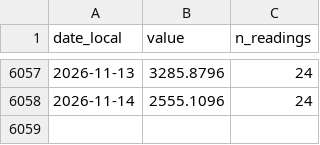
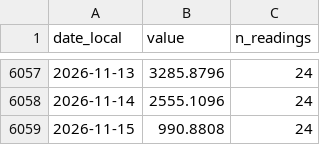
Before and after one commit to sebastian-reolon/clima-uy, a CSV file: data/rio/daily/ana_72700000_discharge.csv, drawn as a sheet; only a part is shown, gaps mark what is left out; the diff names each change by its address in the sheet, - before the commit and + after, or states it on an @@ line.

```diff
--- a/data/rio/daily/ana_72700000_discharge.csv
+++ b/data/rio/daily/ana_72700000_discharge.csv
+row 6059: 2026-11-15 | 990.8808 | 24
```
Also changed, not shown: data/rio/daily/ana_74050000_discharge.csv, data/rio/daily/ana_74329000_discharge.csv, 45 other files.
